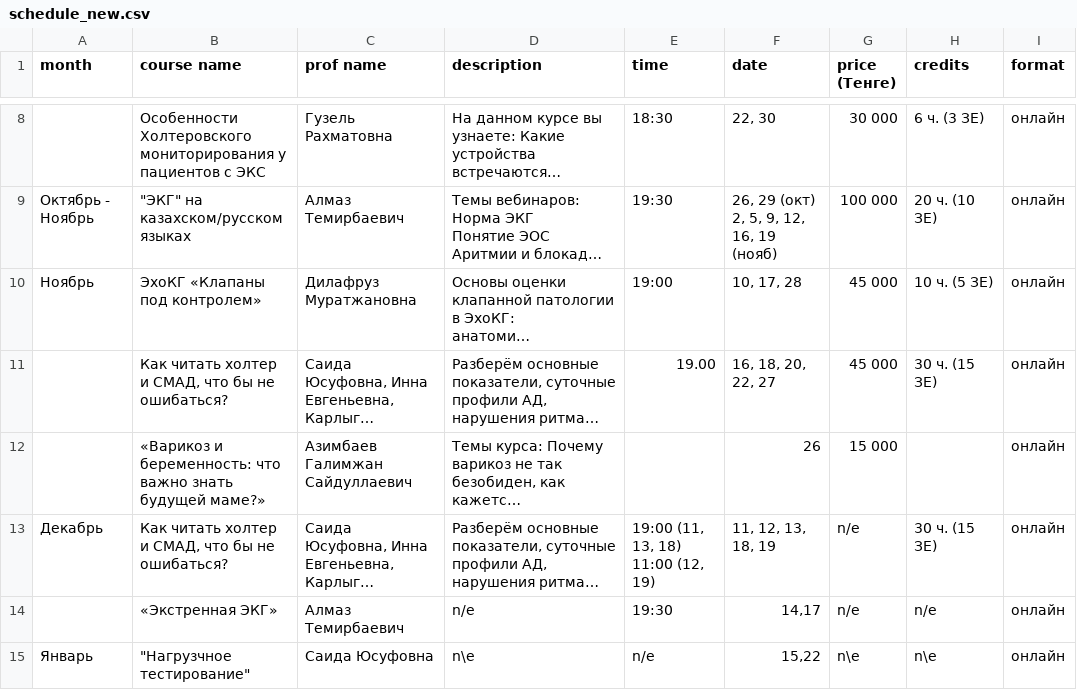
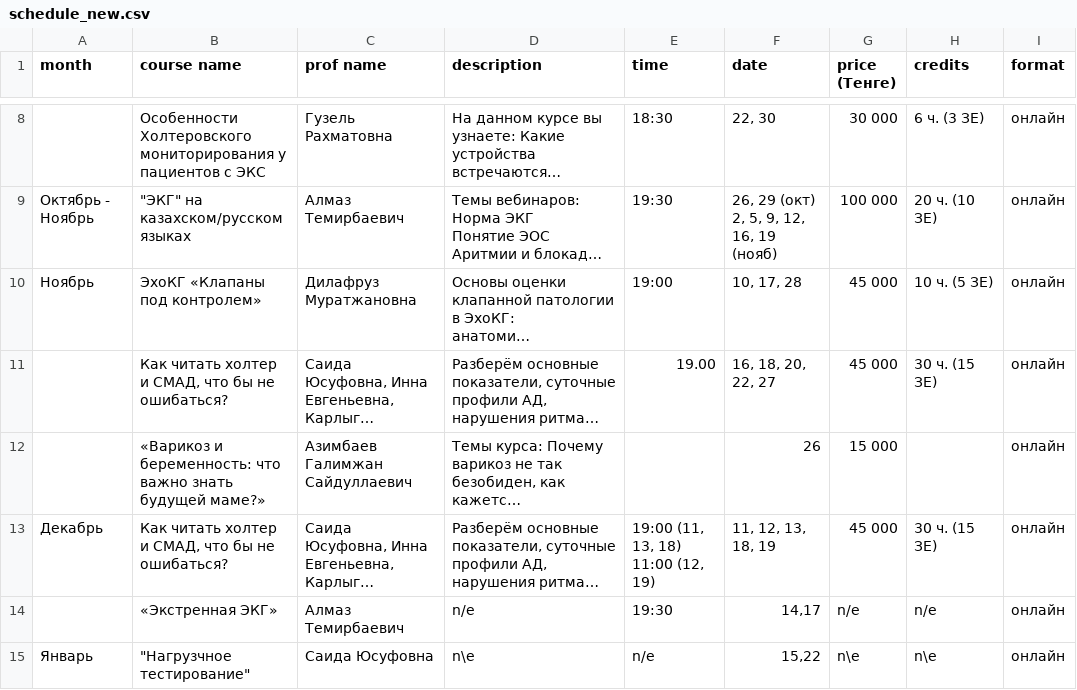
Before and after one commit to r1laun/doctrine-kz-site, a CSV file: _original/schedule_new.csv, drawn as a sheet; only a part is shown, gaps mark what is left out; long unchanged cells end in …; the diff names each change by its address in the sheet, - before the commit and + after, or states it on an @@ line.

Commit message:
data: автообновление расписания из таблицы

```diff
--- a/_original/schedule_new.csv
+++ b/_original/schedule_new.csv
-G13 (price (Тенге)): n/e
+G13 (price (Тенге)): 45 000
```
Also changed, not shown: 16 other files.
